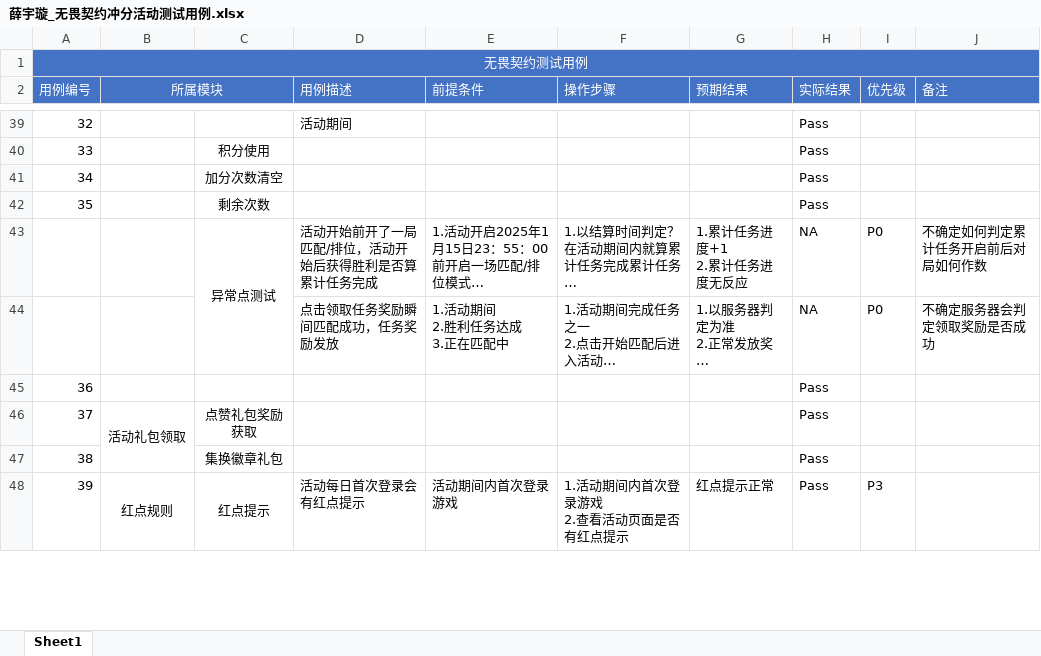
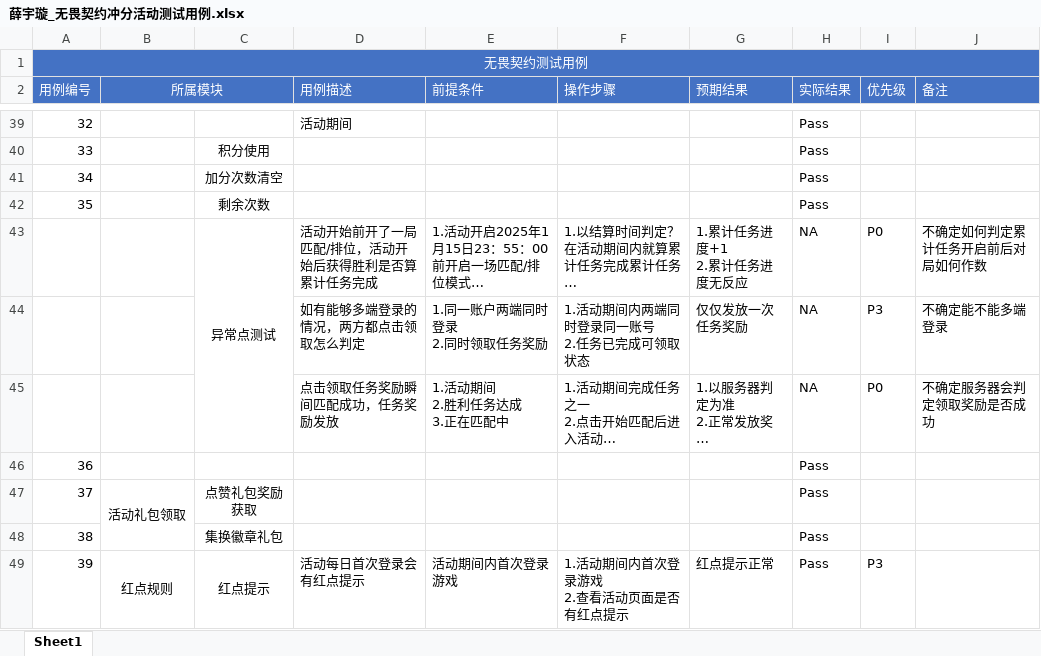
Before and after one commit to 1zero0/Obsidian-Notes, an Excel workbook: 培训日报/培训专用测试点文件夹/无畏契约冲分活动测试点/薛宇璇_无畏契约冲分活动测试用例.xlsx, sheet Sheet1, drawn as a sheet; only a part is shown, gaps mark what is left out; long unchanged cells end in …; values as stored, in another font and other column widths than the file's, no borders; ↵ is a line break in a cell; the diff names each change by its address in the sheet, - before the commit and + after, or states it on an @@ line.

```diff
--- a/培训日报/培训专用测试点文件夹/无畏契约冲分活动测试点/薛宇璇_无畏契约冲分活动测试用例.xlsx (sheet Sheet1)
+++ b/培训日报/培训专用测试点文件夹/无畏契约冲分活动测试点/薛宇璇_无畏契约冲分活动测试用例.xlsx (sheet Sheet1)
+row 44:  |  |  | 如有能够多端登录的情况，两方都点击领取怎么判定 | 1.同一账户两端同时登录 ↵ 2.同时领取任务奖励 | 1.活动期间内两端同时登录同一账号 ↵ 2.任务已完成可领取状态 | 仅仅发放一次任务奖励 | NA | P3 | 不确定能不能多端登录
```
Also changed, not shown: 3 other files.
